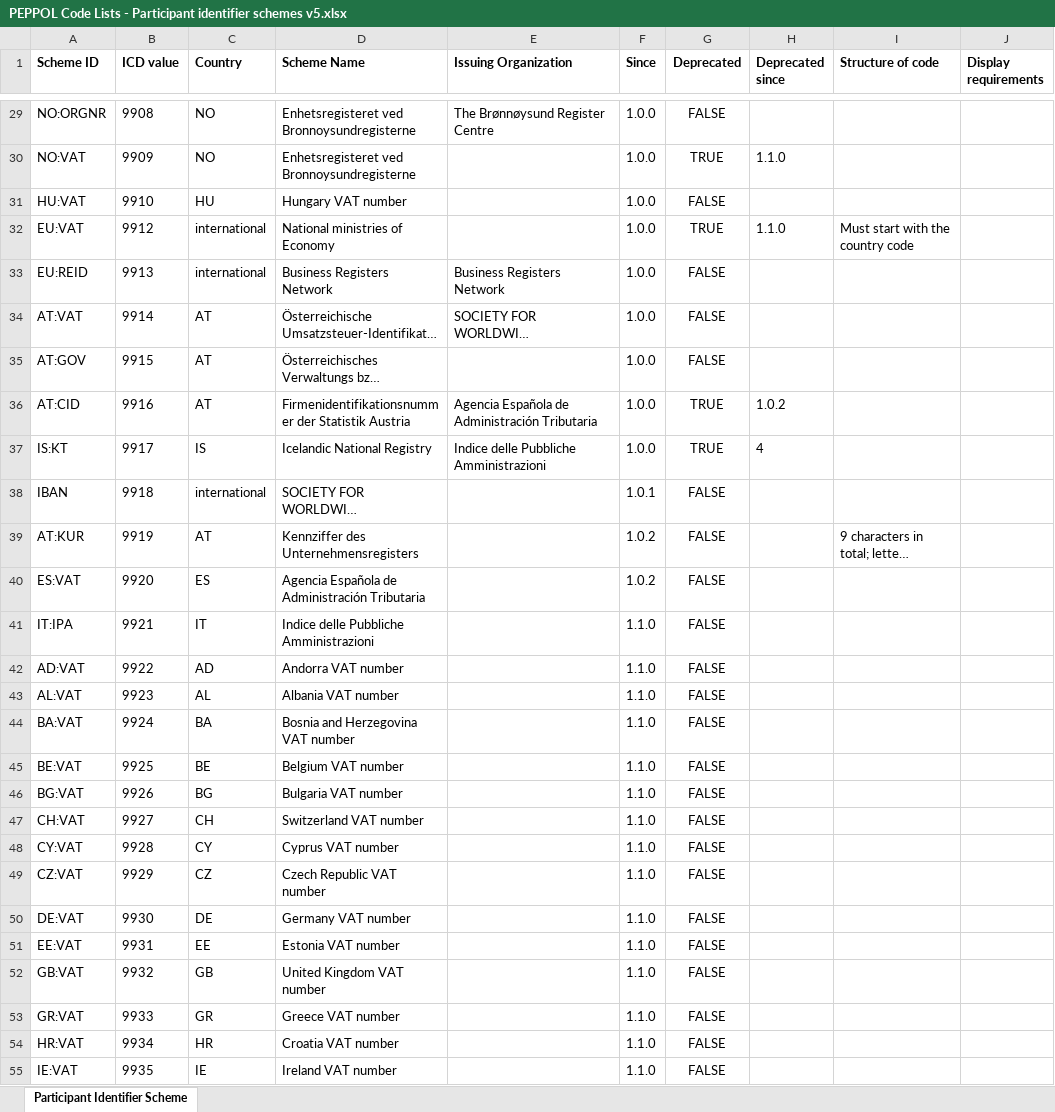
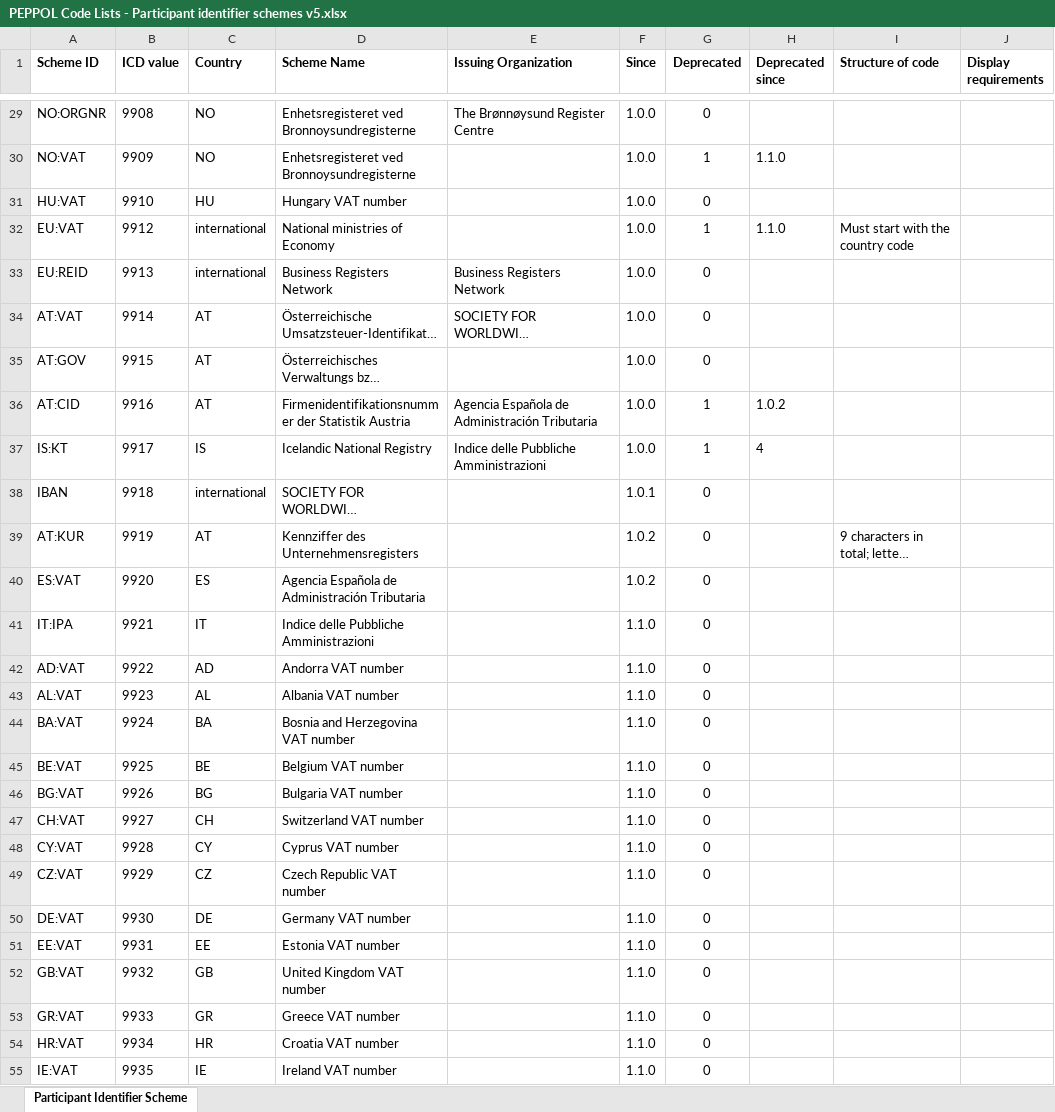
Before and after one commit to OpenPEPPOL/documentation, an Excel workbook: Code Lists/PEPPOL Code Lists - Participant identifier schemes v5.xlsx, sheet Participant Identifier Scheme, drawn as a sheet; only a part is shown, gaps mark what is left out; long unchanged cells end in …; values as stored, in another font and other column widths than the file's, no borders; charts and pictures not drawn; the diff covers the shown part only; the diff names each change by its address in the sheet, - before the commit and + after, or states it on an @@ line.

```diff
--- a/Code Lists/PEPPOL Code Lists - Participant identifier schemes v5.xlsx (sheet Participant Identifier Scheme)
+++ b/Code Lists/PEPPOL Code Lists - Participant identifier schemes v5.xlsx (sheet Participant Identifier Scheme)
-G29 (Deprecated): FALSE
+G29 (Deprecated): 0
-G30 (Deprecated): TRUE
+G30 (Deprecated): 1
-G31 (Deprecated): FALSE
+G31 (Deprecated): 0
-G32 (Deprecated): TRUE
+G32 (Deprecated): 1
-G33:G35 (Deprecated): FALSE
+G33:G35 (Deprecated): 0
-G36:G37 (Deprecated): TRUE
+G36:G37 (Deprecated): 1
-G38:G55 (Deprecated): FALSE
+G38:G55 (Deprecated): 0
```
Also changed, not shown: 51 edited cells elsewhere in this sheet, charts or pictures.
